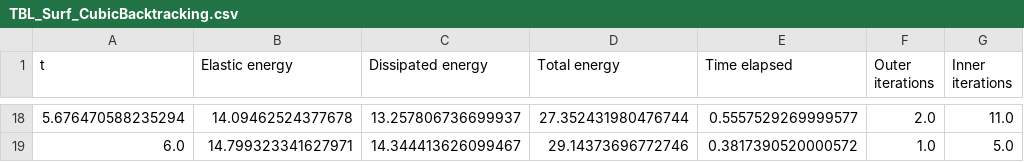
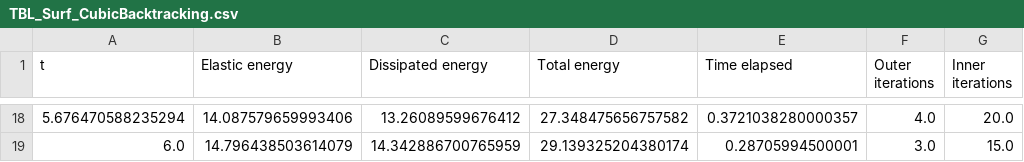
Before and after one commit to conmccoid/Fractures-Code, a CSV file: output/TBL_Surf_CubicBacktracking.csv, drawn as a sheet; only a part is shown, gaps mark what is left out; the diff covers the shown part only.

```diff
--- a/output/TBL_Surf_CubicBacktracking.csv
+++ b/output/TBL_Surf_CubicBacktracking.csv
@@ -18,2 +18,2 @@ t,Elastic energy,Dissipated energy,Total energy,Time elapsed,Outer iterations,In
-5.676470588235294,14.09462524377678,13.257806736699937,27.352431980476744,0.5557529269999577,2.0,11.0
-6.0,14.799323341627971,14.344413626099467,29.14373696772746,0.3817390520000572,1.0,5.0
+5.676470588235294,14.087579659993406,13.26089599676412,27.348475656757582,0.3721038280000357,4.0,20.0
+6.0,14.796438503614079,14.342886700765959,29.139325204380174,0.28705994500001,3.0,15.0
```
Also changed, not shown: 94 edited cells elsewhere in this file, output/TBL_CTFM_AltMin.csv, output/TBL_CTFM_CubicBacktracking.csv, 25 other files.
